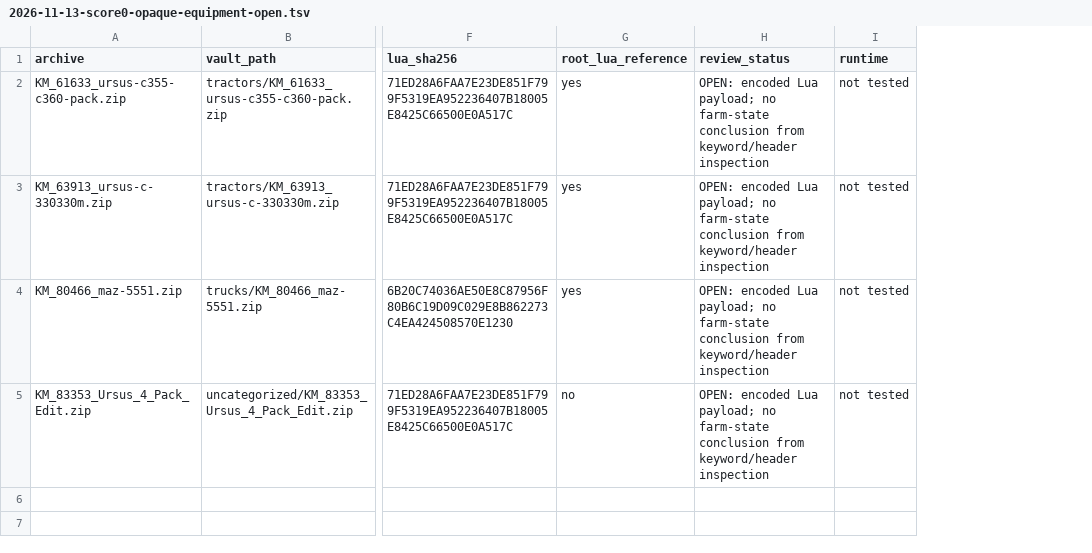
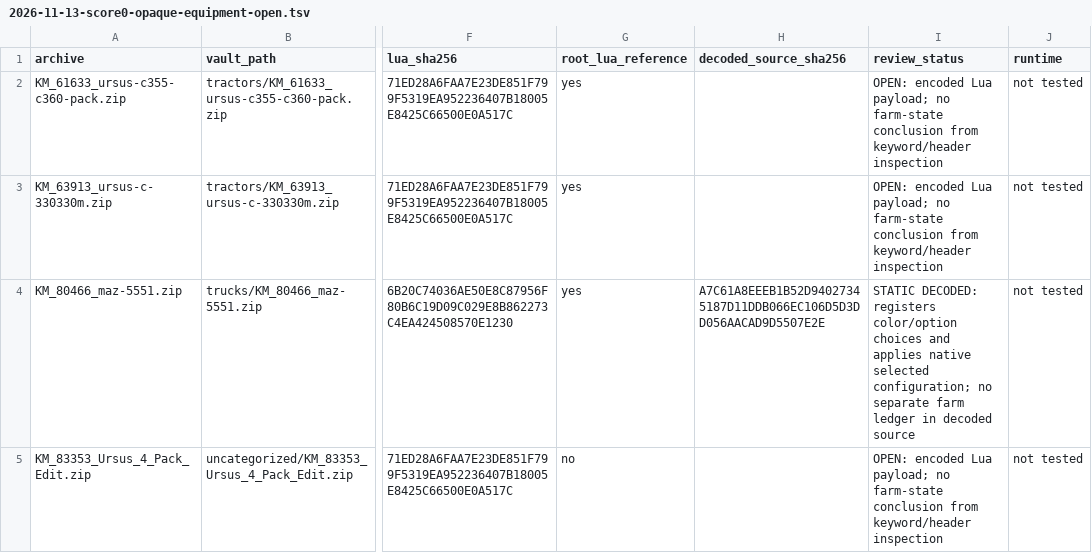
Before and after one commit to WizardlyPayload/FarmHub, a TSV file: docs/_internal/audits/2026-11-13-score0-opaque-equipment-open.tsv, drawn as a sheet; only a part is shown, gaps mark what is left out; addresses are those after the commit; the diff names each change by its address in the sheet, - before the commit and + after, or states it on an @@ line.

Commit message:
Decode MAZ configuration helper and retain Ursus uncertainty

```diff
--- a/docs/_internal/audits/2026-11-13-score0-opaque-equipment-open.tsv
+++ b/docs/_internal/audits/2026-11-13-score0-opaque-equipment-open.tsv
+column H (decoded_source_sha256), row 4: A7C61A8EEEB1B52D94027345187D11DDB066EC106D5D3DD056AACAD9D5507E2E
-I4 (review_status): OPEN: encoded Lua payload; no farm-state conclusion from keyword/header inspection
+I4 (review_status): STATIC DECODED: registers color/option choices and applies native selected configuration; no separate farm ledger in decoded source
```
Also changed, not shown: 1 other file.
